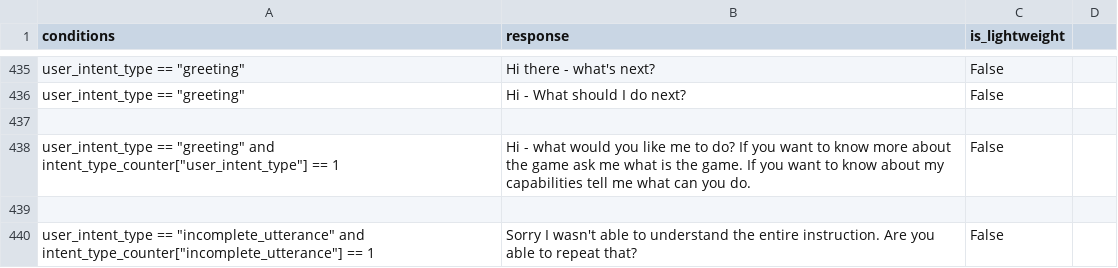
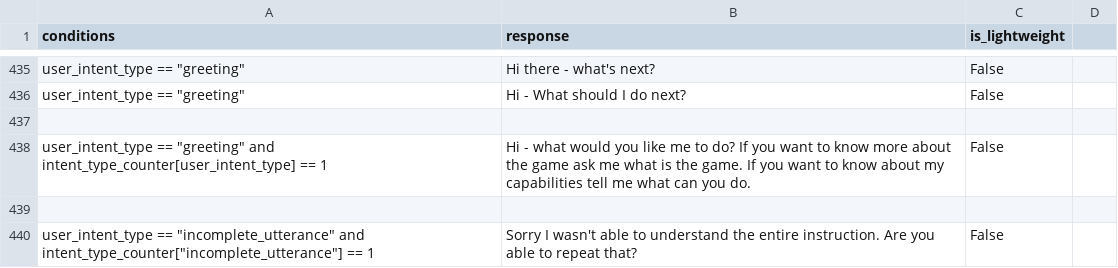
Before and after one commit to emma-heriot-watt/experience-hub, a CSV file: src/emma_experience_hub/constants/simbot/feedback_rules.csv, drawn as a sheet; only a part is shown, gaps mark what is left out.

Commit message:
fix(feedback): condition for greeting rule

```diff
--- a/src/emma_experience_hub/constants/simbot/feedback_rules.csv
+++ b/src/emma_experience_hub/constants/simbot/feedback_rules.csv
@@ -437,3 +437,3 @@ user_intent_type == "greeting",Hi - What should I do next?,False
 
-user_intent_type == "greeting" and intent_type_counter["user_intent_type"] == 1,Hi - what would you like me to do? If you want to know more about the game ask me what is the game. If you want to know about my capabilities tell me what can you do.,False
+user_intent_type == "greeting" and intent_type_counter[user_intent_type] == 1,Hi - what would you like me to do? If you want to know more about the game ask me what is the game. If you want to know about my capabilities tell me what can you do.,False
 
```
